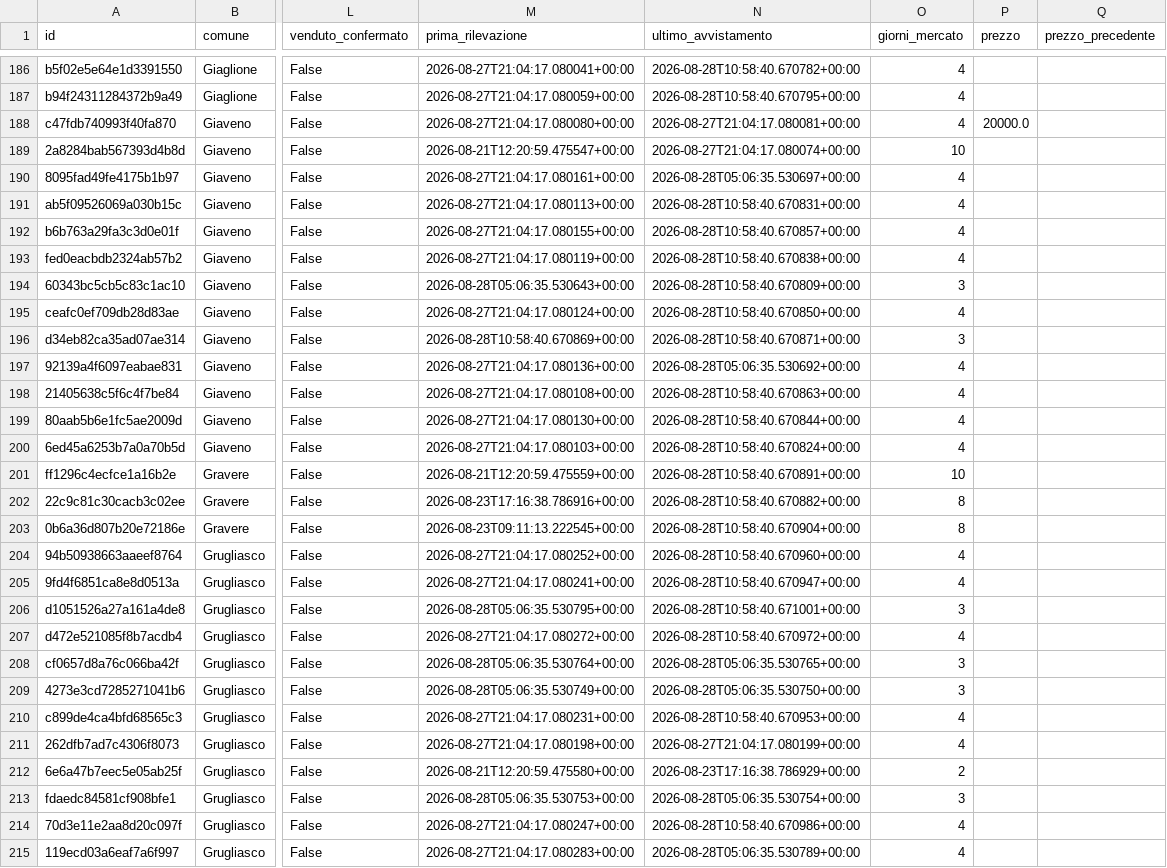
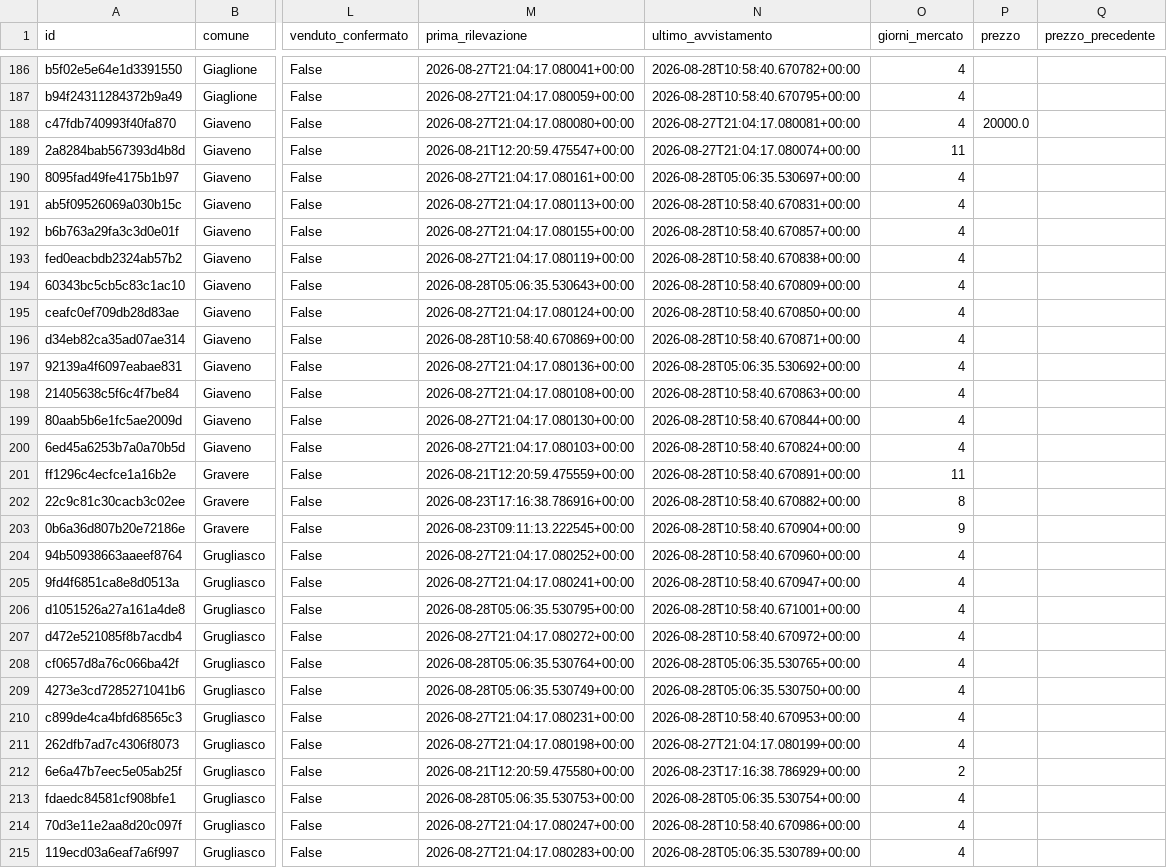
Before and after one commit to josephsocialmedia2-spec/immobili-in-zona, a CSV file: seller_radar_auto/data/intelligence/immobili_snapshot.csv, drawn as a sheet; only a part is shown, gaps mark what is left out; the diff covers the shown part only; the diff names each change by its address in the sheet, - before the commit and + after, or states it on an @@ line.

```diff
--- a/seller_radar_auto/data/intelligence/immobili_snapshot.csv
+++ b/seller_radar_auto/data/intelligence/immobili_snapshot.csv
-O189 (giorni_mercato): 10
+O189 (giorni_mercato): 11
-O194 (giorni_mercato): 3
+O194 (giorni_mercato): 4
-O196 (giorni_mercato): 3
+O196 (giorni_mercato): 4
-O201 (giorni_mercato): 10
+O201 (giorni_mercato): 11
-O203 (giorni_mercato): 8
+O203 (giorni_mercato): 9
-O206 (giorni_mercato): 3
+O206 (giorni_mercato): 4
-O208:O209 (giorni_mercato): 3
+O208:O209 (giorni_mercato): 4
-O213 (giorni_mercato): 3
+O213 (giorni_mercato): 4
```
Also changed, not shown: 127 edited cells elsewhere in this file, seller_radar_auto/data/intelligence/kpi_agenzie.csv, seller_radar_auto/data/intelligence/kpi_comuni.csv, 5 other files.
